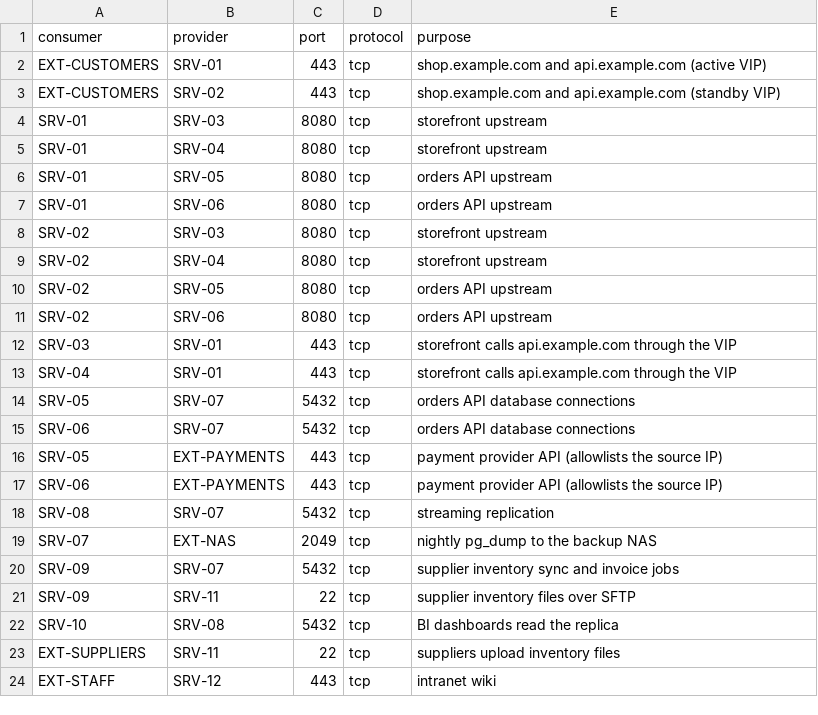
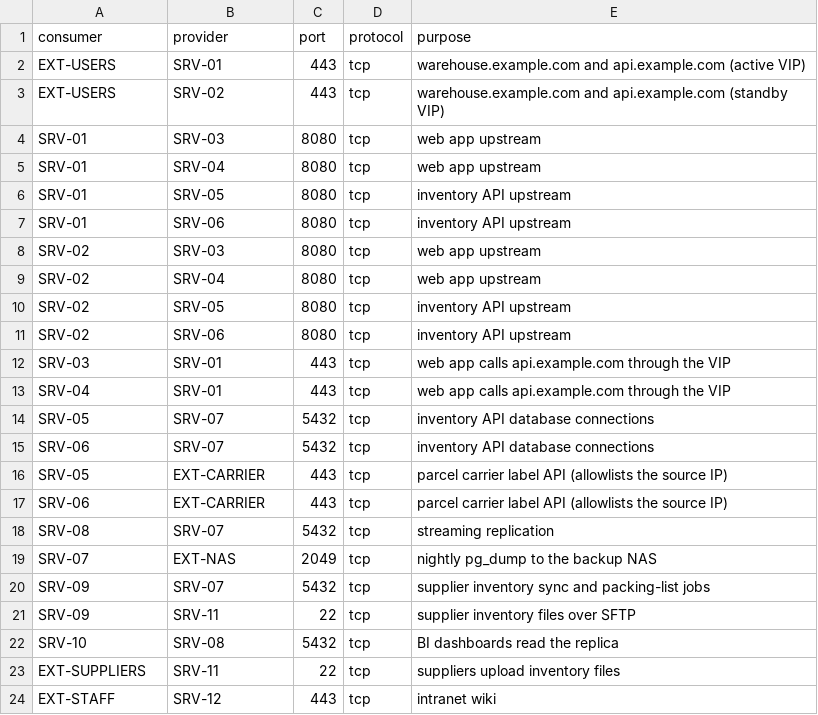
Before and after one commit to gamaware/aws-migration-runbook-sample, a CSV file: data/synthetic/dependencies.csv, drawn as a sheet.

```diff
--- a/data/synthetic/dependencies.csv
+++ b/data/synthetic/dependencies.csv
@@ -1,21 +1,21 @@
 consumer,provider,port,protocol,purpose
-EXT-CUSTOMERS,SRV-01,443,tcp,shop.example.com and api.example.com (active VIP)
-EXT-CUSTOMERS,SRV-02,443,tcp,shop.example.com and api.example.com (standby VIP)
-SRV-01,SRV-03,8080,tcp,storefront upstream
-SRV-01,SRV-04,8080,tcp,storefront upstream
-SRV-01,SRV-05,8080,tcp,orders API upstream
-SRV-01,SRV-06,8080,tcp,orders API upstream
-SRV-02,SRV-03,8080,tcp,storefront upstream
-SRV-02,SRV-04,8080,tcp,storefront upstream
-SRV-02,SRV-05,8080,tcp,orders API upstream
-SRV-02,SRV-06,8080,tcp,orders API upstream
-SRV-03,SRV-01,443,tcp,storefront calls api.example.com through the VIP
-SRV-04,SRV-01,443,tcp,storefront calls api.example.com through the VIP
-SRV-05,SRV-07,5432,tcp,orders API database connections
-SRV-06,SRV-07,5432,tcp,orders API database connections
-SRV-05,EXT-PAYMENTS,443,tcp,payment provider API (allowlists the source IP)
-SRV-06,EXT-PAYMENTS,443,tcp,payment provider API (allowlists the source IP)
+EXT-USERS,SRV-01,443,tcp,warehouse.example.com and api.example.com (active VIP)
+EXT-USERS,SRV-02,443,tcp,warehouse.example.com and api.example.com (standby VIP)
+SRV-01,SRV-03,8080,tcp,web app upstream
+SRV-01,SRV-04,8080,tcp,web app upstream
+SRV-01,SRV-05,8080,tcp,inventory API upstream
+SRV-01,SRV-06,8080,tcp,inventory API upstream
+SRV-02,SRV-03,8080,tcp,web app upstream
+SRV-02,SRV-04,8080,tcp,web app upstream
+SRV-02,SRV-05,8080,tcp,inventory API upstream
+SRV-02,SRV-06,8080,tcp,inventory API upstream
+SRV-03,SRV-01,443,tcp,web app calls api.example.com through the VIP
+SRV-04,SRV-01,443,tcp,web app calls api.example.com through the VIP
+SRV-05,SRV-07,5432,tcp,inventory API database connections
+SRV-06,SRV-07,5432,tcp,inventory API database connections
+SRV-05,EXT-CARRIER,443,tcp,parcel carrier label API (allowlists the source IP)
+SRV-06,EXT-CARRIER,443,tcp,parcel carrier label API (allowlists the source IP)
 SRV-08,SRV-07,5432,tcp,streaming replication
 SRV-07,EXT-NAS,2049,tcp,nightly pg_dump to the backup NAS
-SRV-09,SRV-07,5432,tcp,supplier inventory sync and invoice jobs
+SRV-09,SRV-07,5432,tcp,supplier inventory sync and packing-list jobs
 SRV-09,SRV-11,22,tcp,supplier inventory files over SFTP
```
Also changed, not shown: data/synthetic/applications.csv, data/synthetic/databases.csv, 51 other files.
